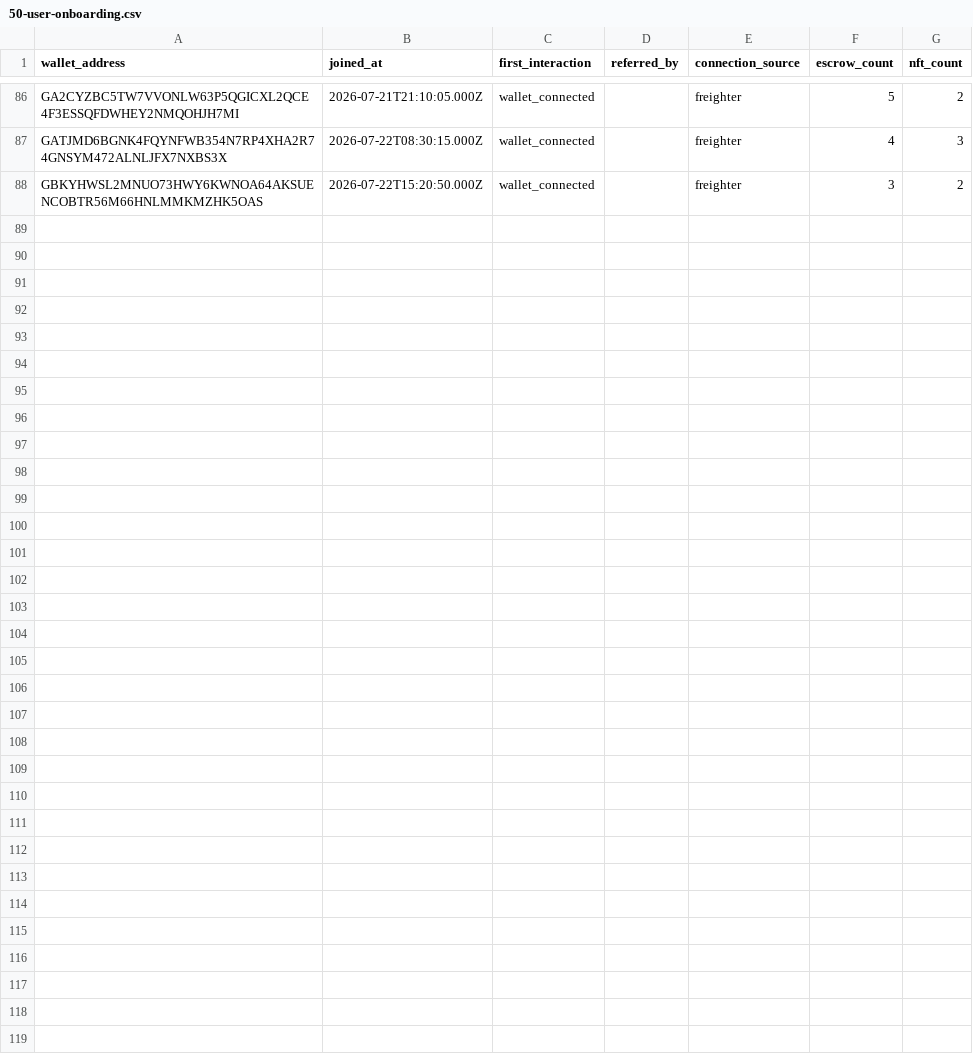
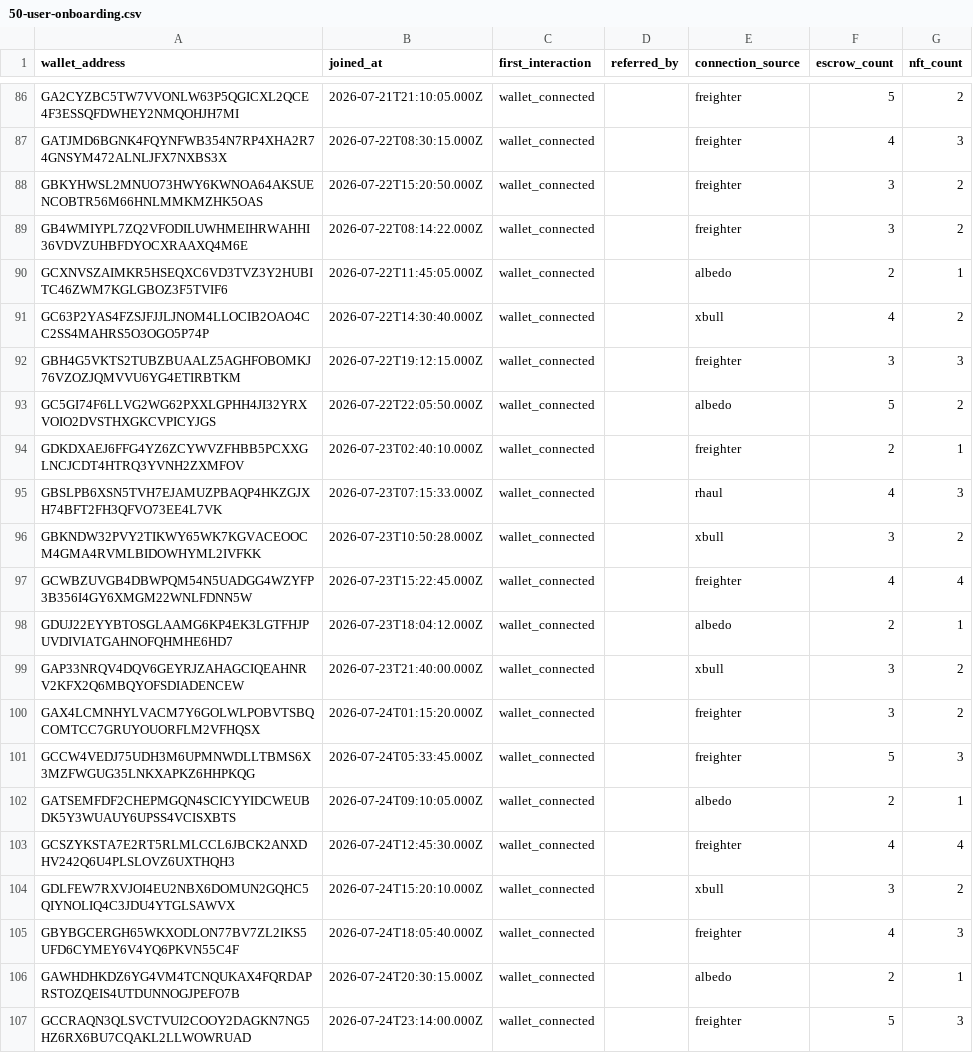
Before and after one commit to akash-mondal-1/stellartrust, a CSV file: submission-proof/user-testing/50-user-onboarding.csv, drawn as a sheet; only a part is shown, gaps mark what is left out; the diff names each change by its address in the sheet, - before the commit and + after, or states it on an @@ line.

Commit message:
feat: add 19 new testnet user wallets and feedback entries for 22-24 Jul 2026

```diff
--- a/submission-proof/user-testing/50-user-onboarding.csv
+++ b/submission-proof/user-testing/50-user-onboarding.csv
+row 89: GB4WMIYPL7ZQ2VFODILUWHMEIHRWAHHI36VDVZUHBFDYOCXRAAXQ4M6E | 2026-07-22T08:14:22.000Z | wallet_connected |  | freighter | 3 | 2
+row 90: GCXNVSZAIMKR5HSEQXC6VD3TVZ3Y2HUBITC46ZWM7KGLGBOZ3F5TVIF6 | 2026-07-22T11:45:05.000Z | wallet_connected |  | albedo | 2 | 1
+row 91: GC63P2YAS4FZSJFJJLJNOM4LLOCIB2OAO4CC2SS4MAHRS5O3OGO5P74P | 2026-07-22T14:30:40.000Z | wallet_connected |  | xbull | 4 | 2
+row 92: GBH4G5VKTS2TUBZBUAALZ5AGHFOBOMKJ76VZOZJQMVVU6YG4ETIRBTKM | 2026-07-22T19:12:15.000Z | wallet_connected |  | freighter | 3 | 3
+row 93: GC5GI74F6LLVG2WG62PXXLGPHH4JI32YRXVOIO2DVSTHXGKCVPICYJGS | 2026-07-22T22:05:50.000Z | wallet_connected |  | albedo | 5 | 2
+row 94: GDKDXAEJ6FFG4YZ6ZCYWVZFHBB5PCXXGLNCJCDT4HTRQ3YVNH2ZXMFOV | 2026-07-23T02:40:10.000Z | wallet_connected |  | freighter | 2 | 1
+row 95: GBSLPB6XSN5TVH7EJAMUZPBAQP4HKZGJXH74BFT2FH3QFVO73EE4L7VK | 2026-07-23T07:15:33.000Z | wallet_connected |  | rhaul | 4 | 3
+row 96: GBKNDW32PVY2TIKWY65WK7KGVACEOOCM4GMA4RVMLBIDOWHYML2IVFKK | 2026-07-23T10:50:28.000Z | wallet_connected |  | xbull | 3 | 2
+row 97: GCWBZUVGB4DBWPQM54N5UADGG4WZYFP3B356I4GY6XMGM22WNLFDNN5W | 2026-07-23T15:22:45.000Z | wallet_connected |  | freighter | 4 | 4
+row 98: GDUJ22EYYBTOSGLAAMG6KP4EK3LGTFHJPUVDIVIATGAHNOFQHMHE6HD7 | 2026-07-23T18:04:12.000Z | wallet_connected |  | albedo | 2 | 1
+row 99: GAP33NRQV4DQV6GEYRJZAHAGCIQEAHNRV2KFX2Q6MBQYOFSDIADENCEW | 2026-07-23T21:40:00.000Z | wallet_connected |  | xbull | 3 | 2
+row 100: GAX4LCMNHYLVACM7Y6GOLWLPOBVTSBQCOMTCC7GRUYOUORFLM2VFHQSX | 2026-07-24T01:15:20.000Z | wallet_connected |  | freighter | 3 | 2
+row 101: GCCW4VEDJ75UDH3M6UPMNWDLLTBMS6X3MZFWGUG35LNKXAPKZ6HHPKQG | 2026-07-24T05:33:45.000Z | wallet_connected |  | freighter | 5 | 3
+row 102: GATSEMFDF2CHEPMGQN4SCICYYIDCWEUBDK5Y3WUAUY6UPSS4VCISXBTS | 2026-07-24T09:10:05.000Z | wallet_connected |  | albedo | 2 | 1
+row 103: GCSZYKSTA7E2RT5RLMLCCL6JBCK2ANXDHV242Q6U4PLSLOVZ6UXTHQH3 | 2026-07-24T12:45:30.000Z | wallet_connected |  | freighter | 4 | 4
+row 104: GDLFEW7RXVJOI4EU2NBX6DOMUN2GQHC5QIYNOLIQ4C3JDU4YTGLSAWVX | 2026-07-24T15:20:10.000Z | wallet_connected |  | xbull | 3 | 2
+row 105: GBYBGCERGH65WKXODLON77BV7ZL2IKS5UFD6CYMEY6V4YQ6PKVN55C4F | 2026-07-24T18:05:40.000Z | wallet_connected |  | freighter | 4 | 3
+row 106: GAWHDHKDZ6YG4VM4TCNQUKAX4FQRDAPRSTOZQEIS4UTDUNNOGJPEFO7B | 2026-07-24T20:30:15.000Z | wallet_connected |  | albedo | 2 | 1
+row 107: GCCRAQN3QLSVCTVUI2COOY2DAGKN7NG5HZ6RX6BU7CQAKL2LLWOWRUAD | 2026-07-24T23:14:00.000Z | wallet_connected |  | freighter | 5 | 3
```
Also changed, not shown: 8 other files.
